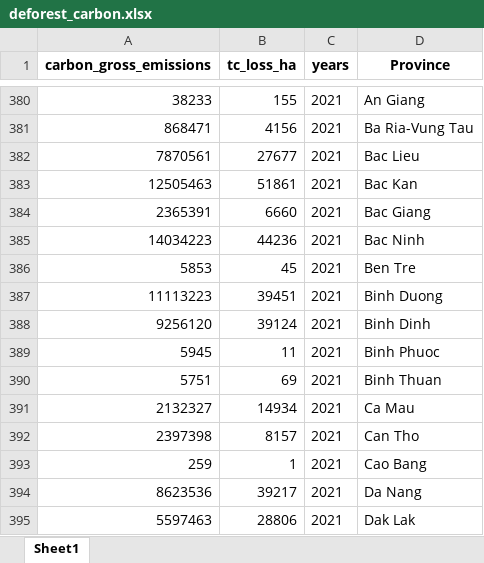
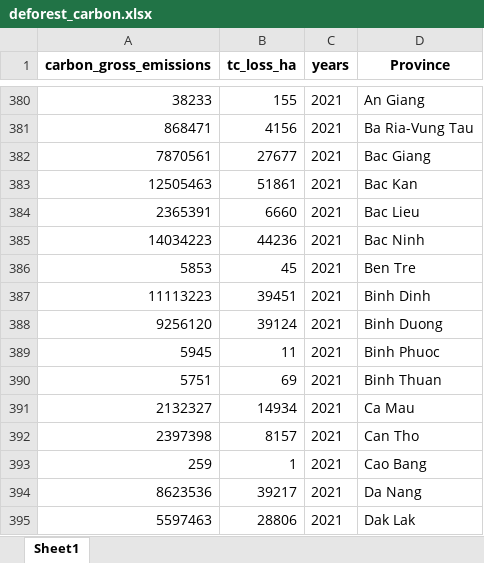
Before and after one commit to namtoptall/EEET2574-as3-GroupProject, an Excel workbook: data/deforest_carbon.xlsx, sheet Sheet1, drawn as a sheet; only a part is shown, gaps mark what is left out; values as stored, in another font and other column widths than the file's, no borders; the diff covers the shown part only; the diff names each change by its address in the sheet, - before the commit and + after, or states it on an @@ line.

```diff
--- a/data/deforest_carbon.xlsx (sheet Sheet1)
+++ b/data/deforest_carbon.xlsx (sheet Sheet1)
-D382 (Province): Bac Lieu
+D382 (Province): Bac Giang
-D384 (Province): Bac Giang
+D384 (Province): Bac Lieu
-D387 (Province): Binh Duong
+D387 (Province): Binh Dinh
-D388 (Province): Binh Dinh
+D388 (Province): Binh Duong
```
Also changed, not shown: 24 edited cells elsewhere in this sheet, data/Viecon_data.xlsx, data/vndata_cleanned.xlsx, 8 other files.
